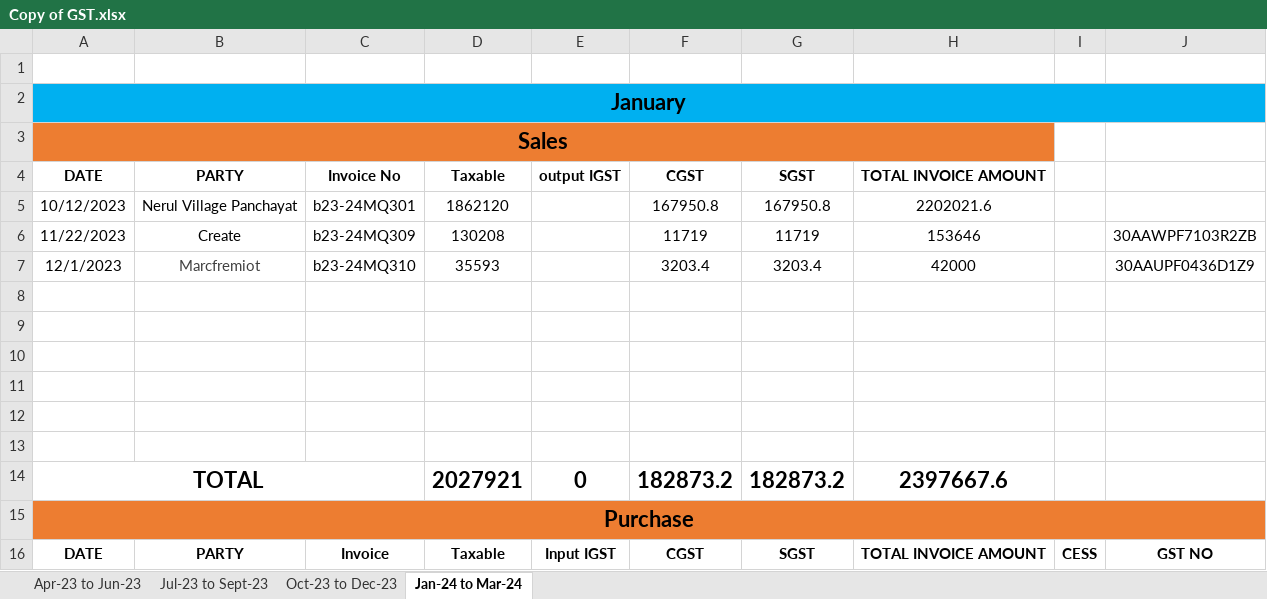
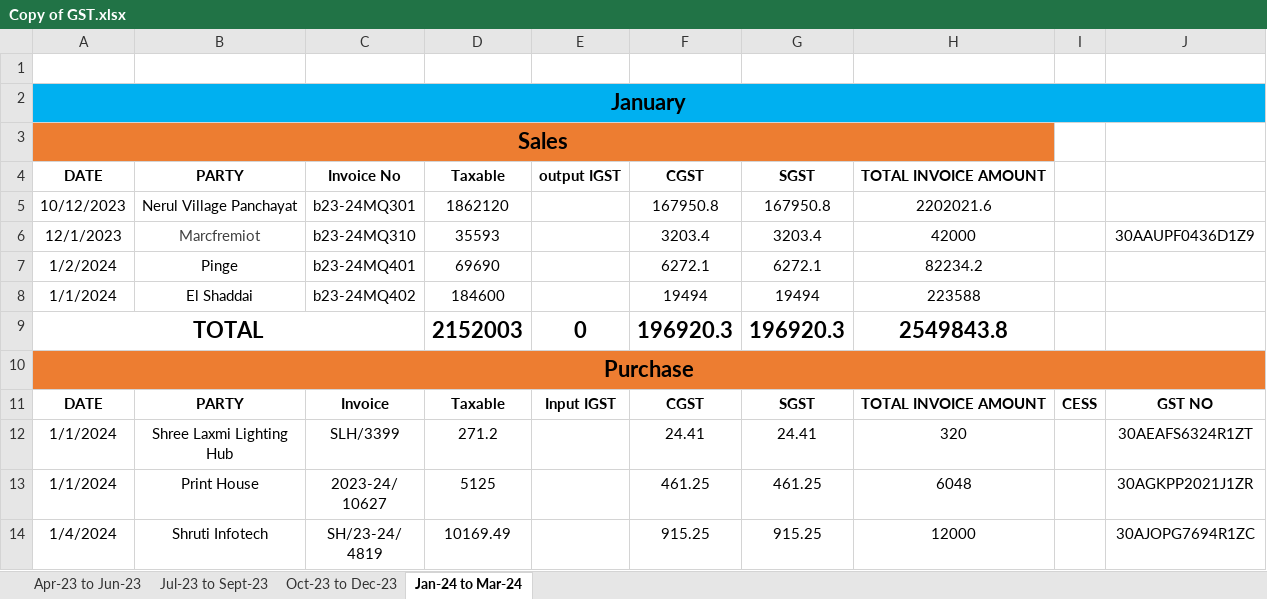
Before and after one commit to JPTechatronics/J-P-Techatronics-2023-2024, an Excel workbook: Copy of GST.xlsx, sheet Jan-24 to Mar-24, drawn as a sheet; only a part is shown; the shorter side is filled out with more unchanged rows; values as stored, in another font and other column widths than the file's, no borders; removed rows and columns are numbered as before the commit, all else as after; the diff names each change by its address in the sheet, - before the commit and + after, or states it on an @@ line.

```diff
--- a/Copy of GST.xlsx (sheet Jan-24 to Mar-24)
+++ b/Copy of GST.xlsx (sheet Jan-24 to Mar-24)
-row 6: 11/22/2023 | Create | b23-24MQ309 | 130208 |  | 11719 | 11719 | 153646 |  | 30AAWPF7103R2ZB
-row 7: (empty)
+row 7: 1/2/2024 | Pinge | b23-24MQ401 | 69690 |  | 6272.1 | 6272.1 | 82234.2
-row 8: (empty)
+row 8: 1/1/2024 | El Shaddai | b23-24MQ402 | 184600 |  | 19494 | 19494 | 223588
-row 10: (empty)
-row 11: (empty)
-row 12: (empty)
-row 13: (empty)
-D9: 2027921
+D9: 2152003
-F9: 182873.2
+F9: 196920.3
-G9: 182873.2
+G9: 196920.3
-H9: 2397667.6
+H9: 2549843.8
```
Also changed, not shown: sheet Oct-23 to Dec-23, formulas that keep their value.
